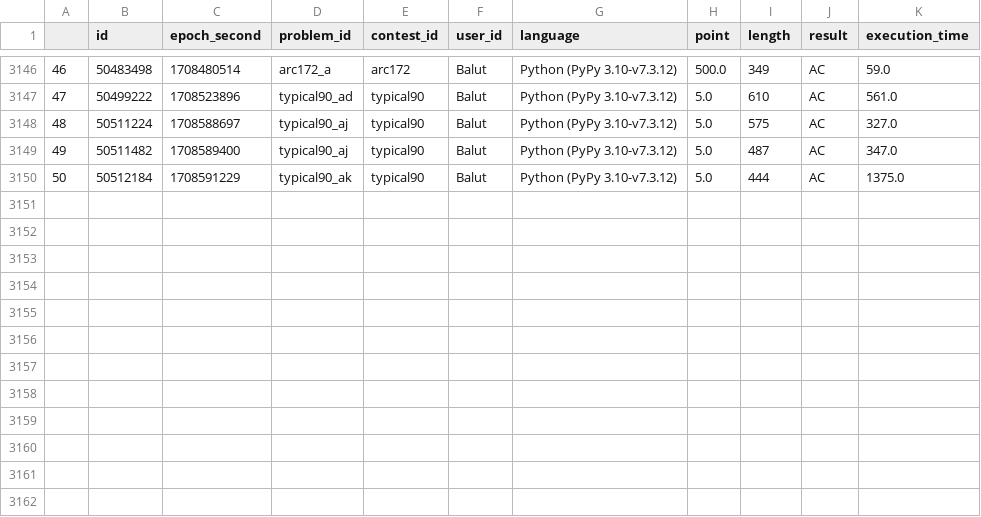
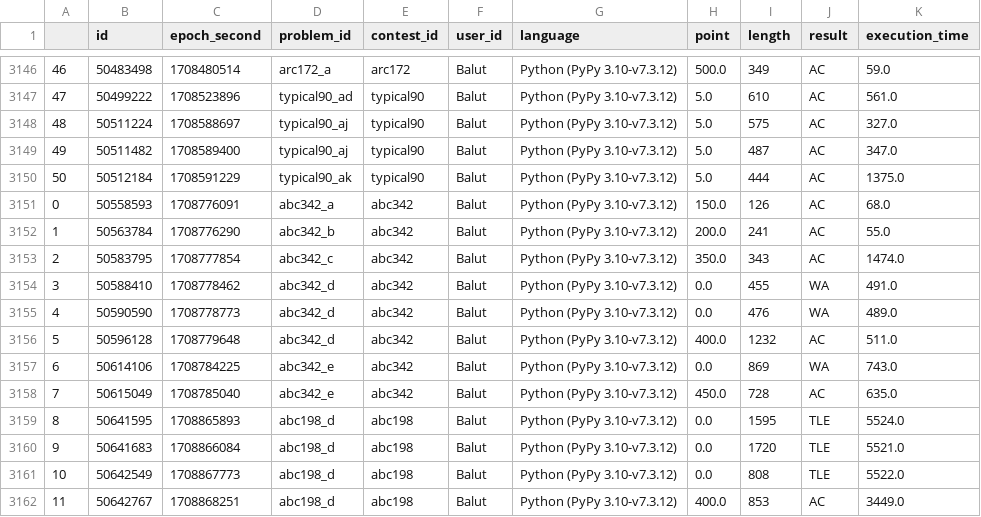
Before and after one commit to Balut-moko/procon-grassmaker-archive, a CSV file: data/AtCoder.csv, drawn as a sheet; only a part is shown, gaps mark what is left out; the diff names each change by its address in the sheet, - before the commit and + after, or states it on an @@ line.

Commit message:
update Atcoder.csv

```diff
--- a/data/AtCoder.csv
+++ b/data/AtCoder.csv
+row 3151: 0 | 50558593 | 1708776091 | abc342_a | abc342 | Balut | Python (PyPy 3.10-v7.3.12) | 150.0 | 126 | AC | 68.0
+row 3152: 1 | 50563784 | 1708776290 | abc342_b | abc342 | Balut | Python (PyPy 3.10-v7.3.12) | 200.0 | 241 | AC | 55.0
+row 3153: 2 | 50583795 | 1708777854 | abc342_c | abc342 | Balut | Python (PyPy 3.10-v7.3.12) | 350.0 | 343 | AC | 1474.0
+row 3154: 3 | 50588410 | 1708778462 | abc342_d | abc342 | Balut | Python (PyPy 3.10-v7.3.12) | 0.0 | 455 | WA | 491.0
+row 3155: 4 | 50590590 | 1708778773 | abc342_d | abc342 | Balut | Python (PyPy 3.10-v7.3.12) | 0.0 | 476 | WA | 489.0
+row 3156: 5 | 50596128 | 1708779648 | abc342_d | abc342 | Balut | Python (PyPy 3.10-v7.3.12) | 400.0 | 1232 | AC | 511.0
+row 3157: 6 | 50614106 | 1708784225 | abc342_e | abc342 | Balut | Python (PyPy 3.10-v7.3.12) | 0.0 | 869 | WA | 743.0
+row 3158: 7 | 50615049 | 1708785040 | abc342_e | abc342 | Balut | Python (PyPy 3.10-v7.3.12) | 450.0 | 728 | AC | 635.0
+row 3159: 8 | 50641595 | 1708865893 | abc198_d | abc198 | Balut | Python (PyPy 3.10-v7.3.12) | 0.0 | 1595 | TLE | 5524.0
+row 3160: 9 | 50641683 | 1708866084 | abc198_d | abc198 | Balut | Python (PyPy 3.10-v7.3.12) | 0.0 | 1720 | TLE | 5521.0
+row 3161: 10 | 50642549 | 1708867773 | abc198_d | abc198 | Balut | Python (PyPy 3.10-v7.3.12) | 0.0 | 808 | TLE | 5522.0
+row 3162: 11 | 50642767 | 1708868251 | abc198_d | abc198 | Balut | Python (PyPy 3.10-v7.3.12) | 400.0 | 853 | AC | 3449.0
```
